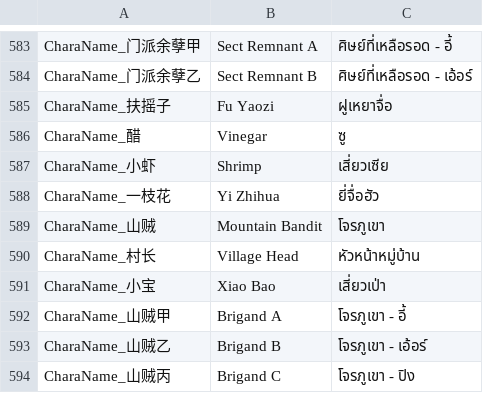
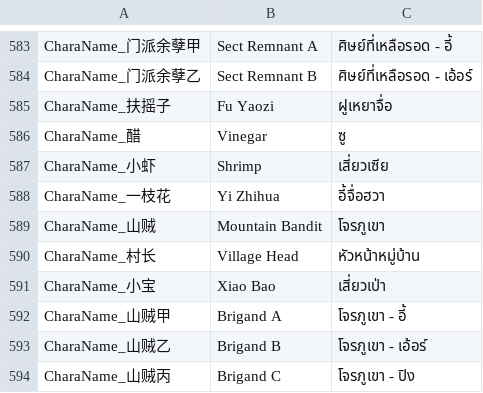
Before and after one commit to 1ookilo/WulinSH-TH, a CSV file: WulinPy/GenerateCSVtoXSLX/csv_input/本地化数据_DLC1_角色名_NoCode_zc.csv, drawn as a sheet; only a part is shown, gaps mark what is left out.

```diff
--- a/WulinPy/GenerateCSVtoXSLX/csv_input/本地化数据_DLC1_角色名_NoCode_zc.csv
+++ b/WulinPy/GenerateCSVtoXSLX/csv_input/本地化数据_DLC1_角色名_NoCode_zc.csv
@@ -587,3 +587,3 @@ CharaName_醋,Vinegar,ซู
 CharaName_小虾,Shrimp,เสี่ยวเซีย
-CharaName_一枝花,Yi Zhihua,ยี่จื่อฮัว
+CharaName_一枝花,Yi Zhihua,อี้จื่อฮวา
 CharaName_山贼,Mountain Bandit,โจรภูเขา
```
Also changed, not shown: WulinPy/GenerateCSVtoXSLX/csv_input/本地化数据_Buff.csv, WulinPy/GenerateCSVtoXSLX/csv_input/本地化数据_事件_zq.csv, 11 other files.
